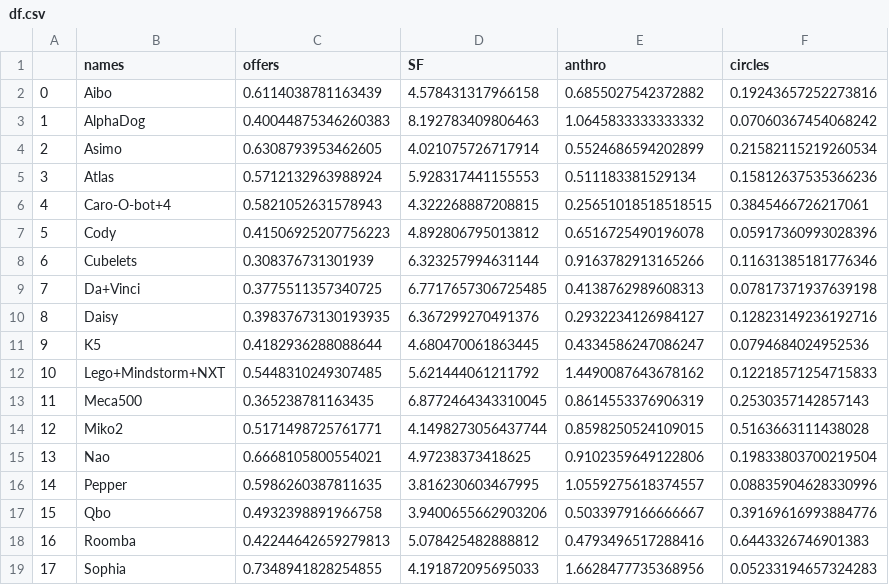
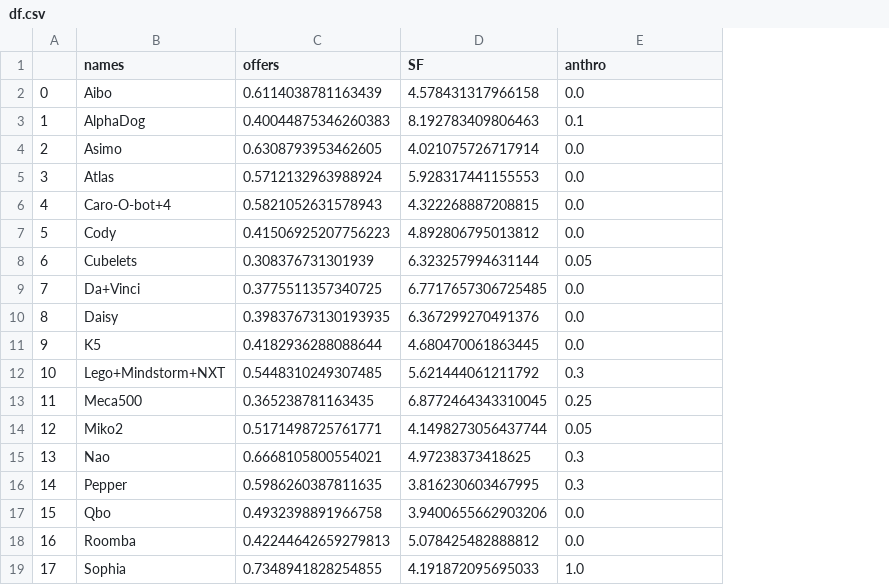
Before and after one commit to Ikbenjamin07/Robot-Analyse-PREUni-Project, a CSV file: df.csv, drawn as a sheet; the diff names each change by its address in the sheet, - before the commit and + after, or states it on an @@ line.

```diff
--- a/df.csv
+++ b/df.csv
-column F (circles), rows 2-19: 0.19243657252273816 | 0.07060367454068242 | 0.21582115219260534 | 0.15812637535366236 | 0.3845466726217061 | 0.05917360993028396 | 0.11631385181776346 | 0.07817371937639198 | 0.12823149236192716 | 0.0794684024952536 | 0.12218571254715833 | 0.2530357142857143 | 0.5163663111438028 | 0.19833803700219504 | 0.08835904628330996 | 0.39169616993884776 | 0.6443326746901383 | 0.05233194657324283
-E2 (anthro): 0.6855027542372882
+E2 (anthro): 0.0
-E3 (anthro): 1.0645833333333332
+E3 (anthro): 0.1
-E4 (anthro): 0.5524686594202899
+E4 (anthro): 0.0
-E5 (anthro): 0.511183381529134
+E5 (anthro): 0.0
-E6 (anthro): 0.25651018518518515
+E6 (anthro): 0.0
-E7 (anthro): 0.6516725490196078
+E7 (anthro): 0.0
-E8 (anthro): 0.9163782913165266
+E8 (anthro): 0.05
-E9 (anthro): 0.4138762989608313
+E9 (anthro): 0.0
-E10 (anthro): 0.2932234126984127
+E10 (anthro): 0.0
-E11 (anthro): 0.4334586247086247
+E11 (anthro): 0.0
-E12 (anthro): 1.4490087643678162
+E12 (anthro): 0.3
-E13 (anthro): 0.8614553376906319
+E13 (anthro): 0.25
-E14 (anthro): 0.8598250524109015
+E14 (anthro): 0.05
-E15 (anthro): 0.9102359649122806
+E15 (anthro): 0.3
-E16 (anthro): 1.0559275618374557
+E16 (anthro): 0.3
-E17 (anthro): 0.5033979166666667
+E17 (anthro): 0.0
-E18 (anthro): 0.4793496517288416
+E18 (anthro): 0.0
-E19 (anthro): 1.6628477735368956
+E19 (anthro): 1.0
```
Also changed, not shown: 5 other files.
